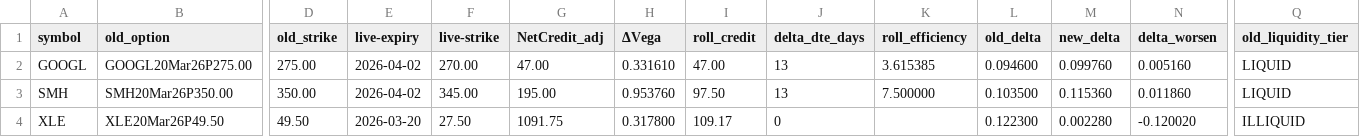
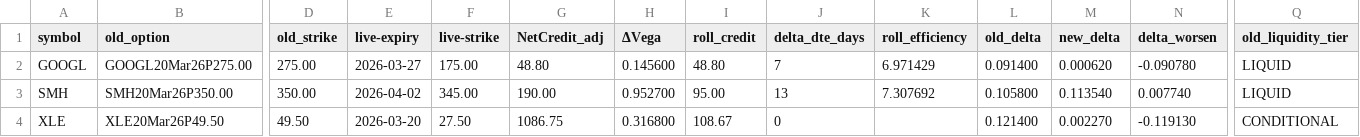
Before and after one commit to mingchen112001-crypto/csv-dashboard, a CSV file: data/roll_recommendations.csv, drawn as a sheet; only a part is shown, gaps mark what is left out; the diff names each change by its address in the sheet, - before the commit and + after, or states it on an @@ line.

```diff
--- a/data/roll_recommendations.csv
+++ b/data/roll_recommendations.csv
-E2 (live-expiry): 2026-04-02
+E2 (live-expiry): 2026-03-27
-F2 (live-strike): 270.00
+F2 (live-strike): 175.00
-G2 (NetCredit_adj): 47.00
+G2 (NetCredit_adj): 48.80
-H2 (ΔVega): 0.331610
+H2 (ΔVega): 0.145600
-I2 (roll_credit): 47.00
+I2 (roll_credit): 48.80
-J2 (delta_dte_days): 13
+J2 (delta_dte_days): 7
-K2 (roll_efficiency): 3.615385
+K2 (roll_efficiency): 6.971429
-L2 (old_delta): 0.094600
+L2 (old_delta): 0.091400
-M2 (new_delta): 0.099760
+M2 (new_delta): 0.000620
-N2 (delta_worsen): 0.005160
+N2 (delta_worsen): -0.090780
-G3 (NetCredit_adj): 195.00
+G3 (NetCredit_adj): 190.00
-H3 (ΔVega): 0.953760
+H3 (ΔVega): 0.952700
-I3 (roll_credit): 97.50
+I3 (roll_credit): 95.00
-K3 (roll_efficiency): 7.500000
+K3 (roll_efficiency): 7.307692
-L3 (old_delta): 0.103500
+L3 (old_delta): 0.105800
-M3 (new_delta): 0.115360
+M3 (new_delta): 0.113540
-N3 (delta_worsen): 0.011860
+N3 (delta_worsen): 0.007740
-G4 (NetCredit_adj): 1091.75
+G4 (NetCredit_adj): 1086.75
-H4 (ΔVega): 0.317800
+H4 (ΔVega): 0.316800
-I4 (roll_credit): 109.17
+I4 (roll_credit): 108.67
-L4 (old_delta): 0.122300
+L4 (old_delta): 0.121400
-M4 (new_delta): 0.002280
+M4 (new_delta): 0.002270
-N4 (delta_worsen): -0.120020
+N4 (delta_worsen): -0.119130
-Q4 (old_liquidity_tier): ILLIQUID
+Q4 (old_liquidity_tier): CONDITIONAL
```
Also changed, not shown: data/final_candidates.csv, data/open_csp.csv.
